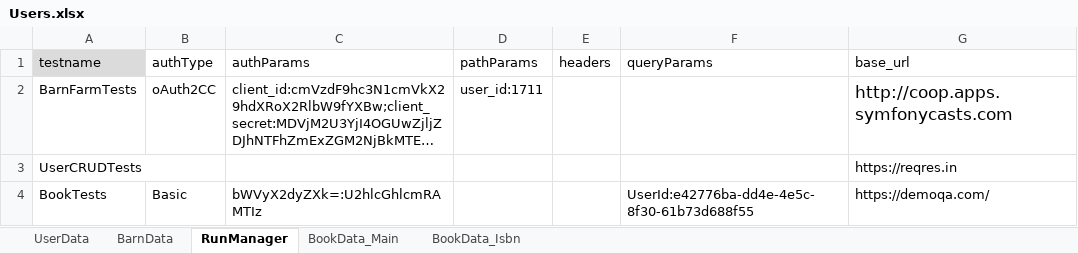
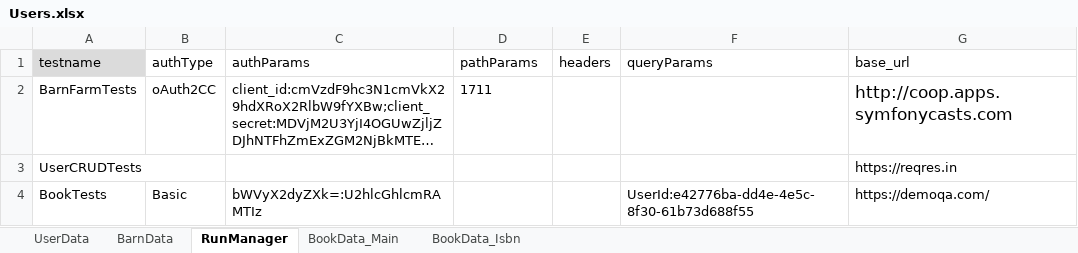
Before and after one commit to apreeti-tw/rest-assured-qa-capability-framework, an Excel workbook: src/main/resources/Users.xlsx, sheet RunManager, drawn as a sheet; long unchanged cells end in …; values as stored, in another font and other column widths than the file's, no borders; the diff names each change by its address in the sheet, - before the commit and + after, or states it on an @@ line.

```diff
--- a/src/main/resources/Users.xlsx (sheet RunManager)
+++ b/src/main/resources/Users.xlsx (sheet RunManager)
-D2 (pathParams): user_id:1711
+D2 (pathParams): 1711
```
Also changed, not shown: 8 other files.
